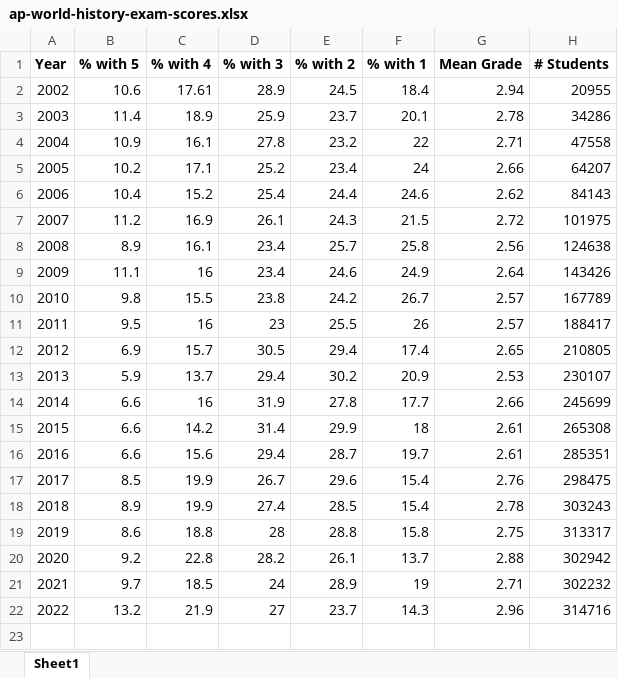
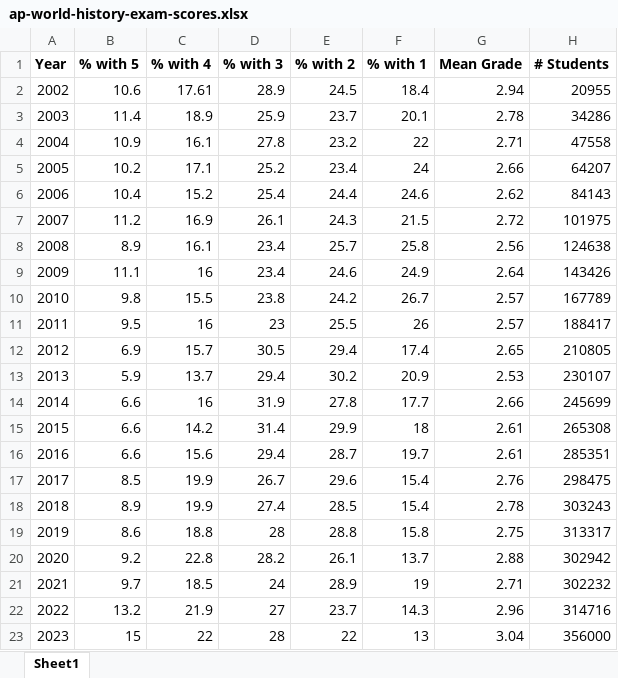
Before and after one commit to jakeo-dev/jakeo.dev, an Excel workbook: blog/ap-world-history-a-history/ap-world-history-exam-scores.xlsx, sheet Sheet1, drawn as a sheet; values as stored, in another font and other column widths than the file's, no borders; charts and pictures not drawn; the diff names each change by its address in the sheet, - before the commit and + after, or states it on an @@ line.

Commit message:
Add 2023 APWH exam information

```diff
--- a/blog/ap-world-history-a-history/ap-world-history-exam-scores.xlsx (sheet Sheet1)
+++ b/blog/ap-world-history-a-history/ap-world-history-exam-scores.xlsx (sheet Sheet1)
+row 23: 2023 | 15 | 22 | 28 | 22 | 13 | 3.04 | 356000
```
Also changed, not shown: charts or pictures, 6 other files.
